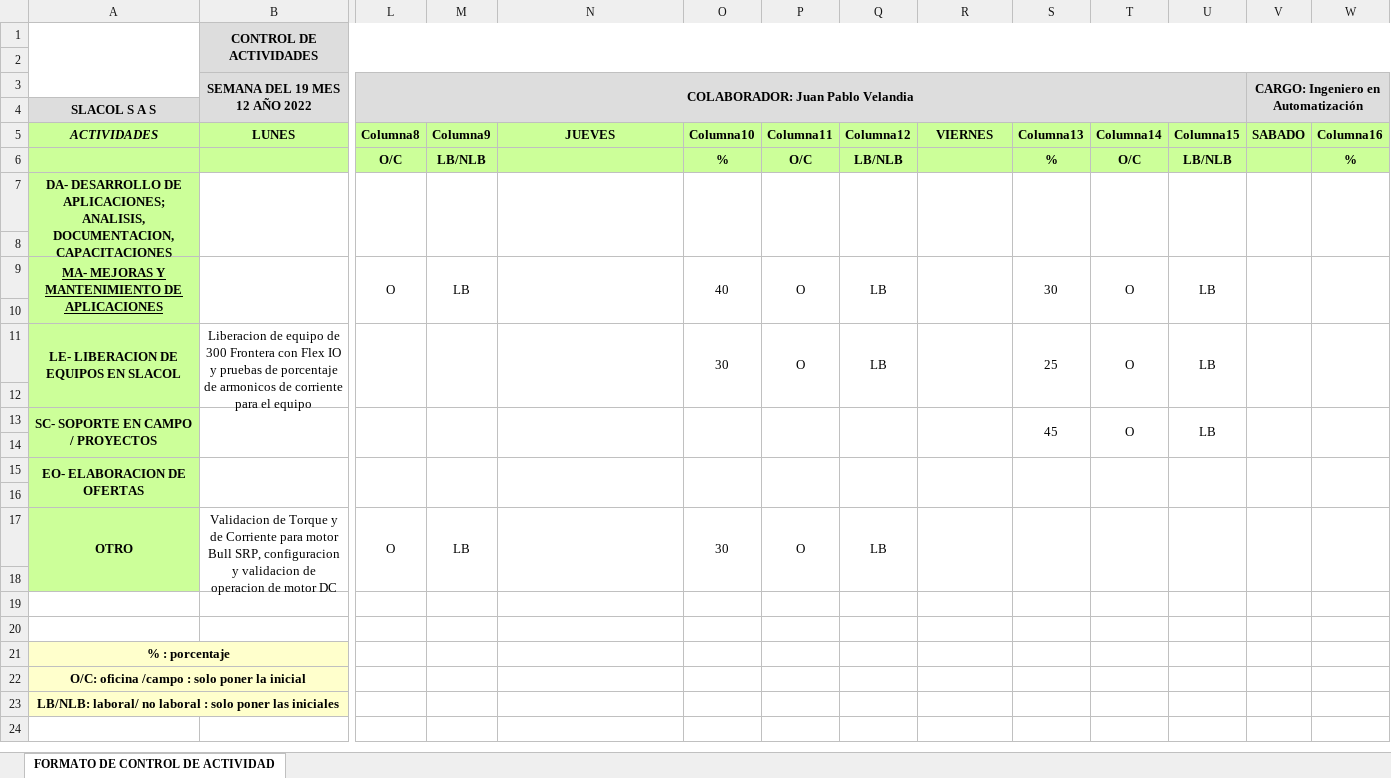
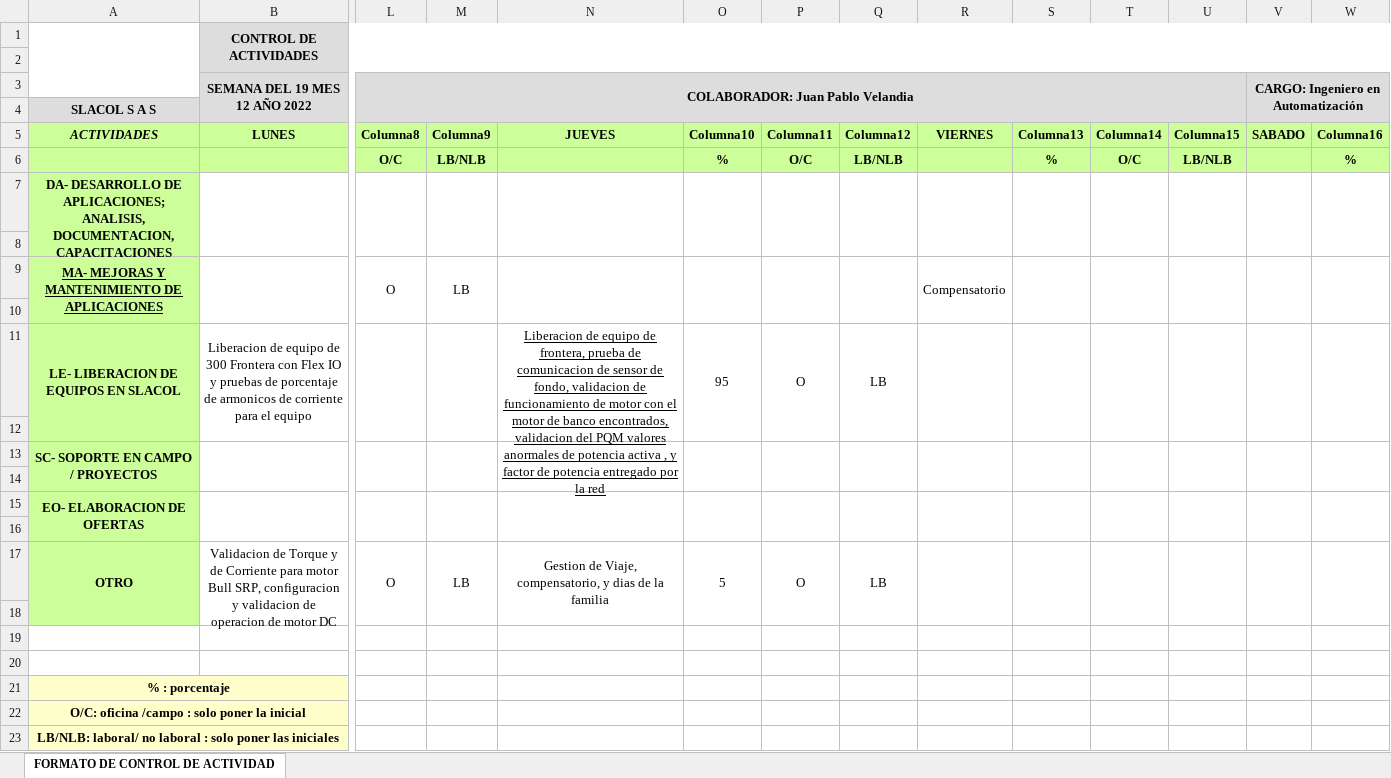
Before and after one commit to VelandiaJuan/horasExtra, an Excel workbook: Reporte Actividades/2022/12.dic/19 dic.xlsx, sheet FORMATO DE CONTROL DE ACTIVIDAD, drawn as a sheet; only a part is shown, gaps mark what is left out; values as stored, in another font and other column widths than the file's, no borders; charts and pictures and table styles not drawn; removed rows and columns are numbered as before the commit, all else as after; rows hold the shown columns only; the diff names each change by its address in the sheet, - before the commit and + after, or states it on an @@ line.

Commit message:
actualizacion de reporte de actividades y envio de dias de la familia

```diff
--- a/Reporte Actividades/2022/12.dic/19 dic.xlsx (sheet FORMATO DE CONTROL DE ACTIVIDAD)
+++ b/Reporte Actividades/2022/12.dic/19 dic.xlsx (sheet FORMATO DE CONTROL DE ACTIVIDAD)
-O9: 40
+O9: (empty)
-P9: O
+P9: (empty)
-Q9: LB
+Q9: (empty)
-R9: (empty)
+R9: Compensatorio
-S9: 30
+S9: (empty)
-T9: O
+T9: (empty)
-U9: LB
+U9: (empty)
-N11: (empty)
+N11: Liberacion de equipo de frontera, prueba de comunicacion de sensor de fondo, validacion de funcionamiento de motor con el motor de banco encontrados, validacion del PQM valores anormales de potencia activa , y factor de potencia entregado por la red
-O11: 30
+O11: 95
-S11: 25
+S11: (empty)
-T11: O
+T11: (empty)
-U11: LB
+U11: (empty)
-row 13: SC- SOPORTE EN CAMPO / PROYECTOS |  |  |  |  |  |  |  |  | 45 | O | LB
+row 13: SC- SOPORTE EN CAMPO / PROYECTOS
-N17: (empty)
+N17: Gestion de Viaje, compensatorio, y dias de la familia
-O17: 30
+O17: 5
```
Also changed, not shown: 2 other files.
